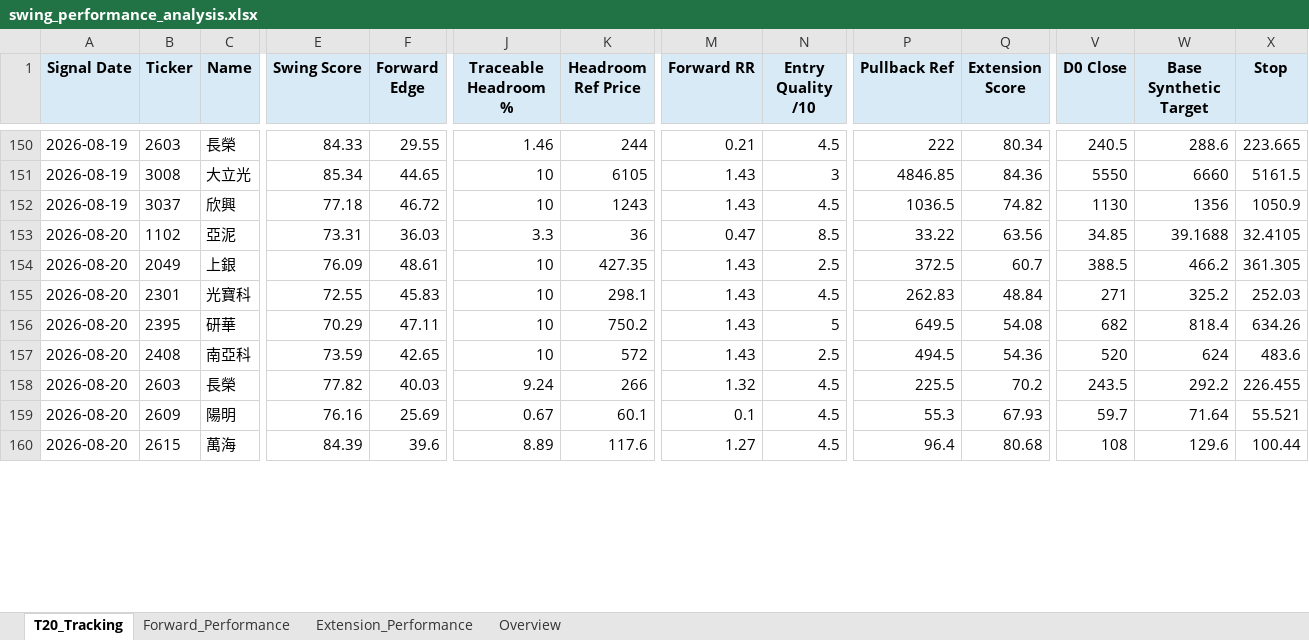
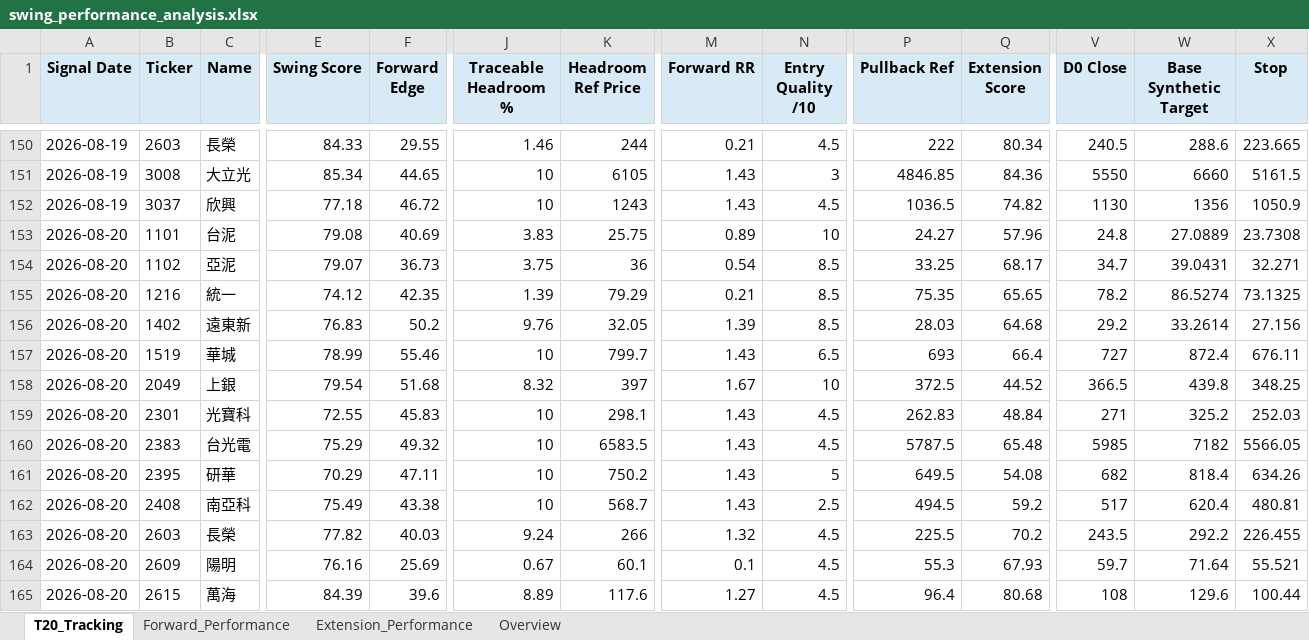
Before and after one commit to Gary172Lee/iSecretary-LIFF, an Excel workbook: data/swing_performance_analysis.xlsx, sheet T20_Tracking, drawn as a sheet; only a part is shown, gaps mark what is left out; values as stored, in another font and other column widths than the file's, no borders; addresses are those after the commit; rows hold the shown columns only; the diff covers the shown part only; the diff names each change by its address in the sheet, - before the commit and + after, or states it on an @@ line.

```diff
--- a/data/swing_performance_analysis.xlsx (sheet T20_Tracking)
+++ b/data/swing_performance_analysis.xlsx (sheet T20_Tracking)
+row 153: 2026-08-20 | 1101 | 台泥 | 79.08 | 40.69 | 3.83 | 25.75 | 0.89 | 10 | 24.27 | 57.96 | 24.8 | 27.0889 | 23.7308
-E154 (Swing Score): 73.31
+E154 (Swing Score): 79.07
-F154 (Forward Edge): 36.03
+F154 (Forward Edge): 36.73
-J154 (Traceable Headroom %): 3.3
+J154 (Traceable Headroom %): 3.75
-M154 (Forward RR): 0.47
+M154 (Forward RR): 0.54
-P154 (Pullback Ref): 33.22
+P154 (Pullback Ref): 33.25
-Q154 (Extension Score): 63.56
+Q154 (Extension Score): 68.17
-V154 (D0 Close): 34.85
+V154 (D0 Close): 34.7
-W154 (Base Synthetic Target): 39.1688
+W154 (Base Synthetic Target): 39.0431
-X154 (Stop): 32.4105
+X154 (Stop): 32.271
+row 155: 2026-08-20 | 1216 | 統一 | 74.12 | 42.35 | 1.39 | 79.29 | 0.21 | 8.5 | 75.35 | 65.65 | 78.2 | 86.5274 | 73.1325
+row 156: 2026-08-20 | 1402 | 遠東新 | 76.83 | 50.2 | 9.76 | 32.05 | 1.39 | 8.5 | 28.03 | 64.68 | 29.2 | 33.2614 | 27.156
-B157 (Ticker): 2049
+B157 (Ticker): 1519
-C157 (Name): 上銀
+C157 (Name): 華城
-E157 (Swing Score): 76.09
+E157 (Swing Score): 78.99
-F157 (Forward Edge): 48.61
+F157 (Forward Edge): 55.46
-K157 (Headroom Ref Price): 427.35
+K157 (Headroom Ref Price): 799.7
-N157 (Entry Quality /10): 2.5
+N157 (Entry Quality /10): 6.5
-P157 (Pullback Ref): 372.5
+P157 (Pullback Ref): 693
-Q157 (Extension Score): 60.7
+Q157 (Extension Score): 66.4
-V157 (D0 Close): 388.5
+V157 (D0 Close): 727
-W157 (Base Synthetic Target): 466.2
+W157 (Base Synthetic Target): 872.4
-X157 (Stop): 361.305
+X157 (Stop): 676.11
+row 158: 2026-08-20 | 2049 | 上銀 | 79.54 | 51.68 | 8.32 | 397 | 1.67 | 10 | 372.5 | 44.52 | 366.5 | 439.8 | 348.25
+row 160: 2026-08-20 | 2383 | 台光電 | 75.29 | 49.32 | 10 | 6583.5 | 1.43 | 4.5 | 5787.5 | 65.48 | 5985 | 7182 | 5566.05
-E162 (Swing Score): 73.59
+E162 (Swing Score): 75.49
-F162 (Forward Edge): 42.65
+F162 (Forward Edge): 43.38
-K162 (Headroom Ref Price): 572
+K162 (Headroom Ref Price): 568.7
-Q162 (Extension Score): 54.36
+Q162 (Extension Score): 59.2
-V162 (D0 Close): 520
+V162 (D0 Close): 517
-W162 (Base Synthetic Target): 624
+W162 (Base Synthetic Target): 620.4
-X162 (Stop): 483.6
+X162 (Stop): 480.81
```
Also changed, not shown: 3 added rows and 40 edited cells elsewhere in this sheet, sheet Overview, sheet Extension_Performance, data/swing_user_watchlist_analysis.xlsx, 14 other files.
